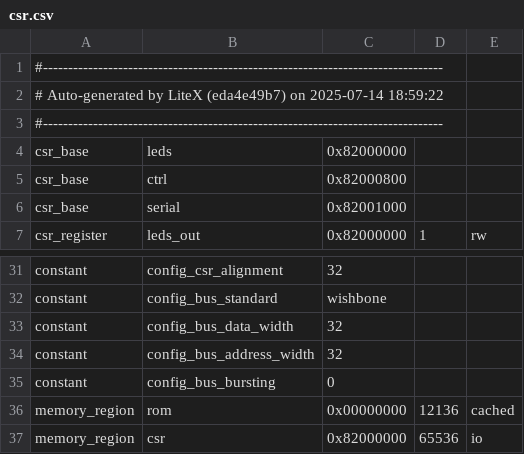
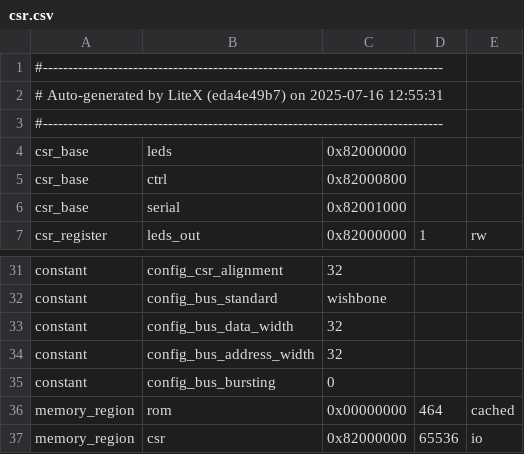
Before and after one commit to Skandakm29/FemtoRVSoC, a CSV file: build/gateware/csr.csv, drawn as a sheet; only a part is shown, gaps mark what is left out.

```diff
--- a/build/gateware/csr.csv
+++ b/build/gateware/csr.csv
@@ -1,3 +1,3 @@
 #--------------------------------------------------------------------------------
-# Auto-generated by LiteX (eda4e49b7) on 2025-07-14 18:59:22
+# Auto-generated by LiteX (eda4e49b7) on 2025-07-16 12:55:31
 #--------------------------------------------------------------------------------
@@ -35,3 +35,3 @@ constant,config_bus_address_width,32,,
 constant,config_bus_bursting,0,,
-memory_region,rom,0x00000000,12136,cached
+memory_region,rom,0x00000000,464,cached
 memory_region,csr,0x82000000,65536,io
```
Also changed, not shown: 26 other files.
